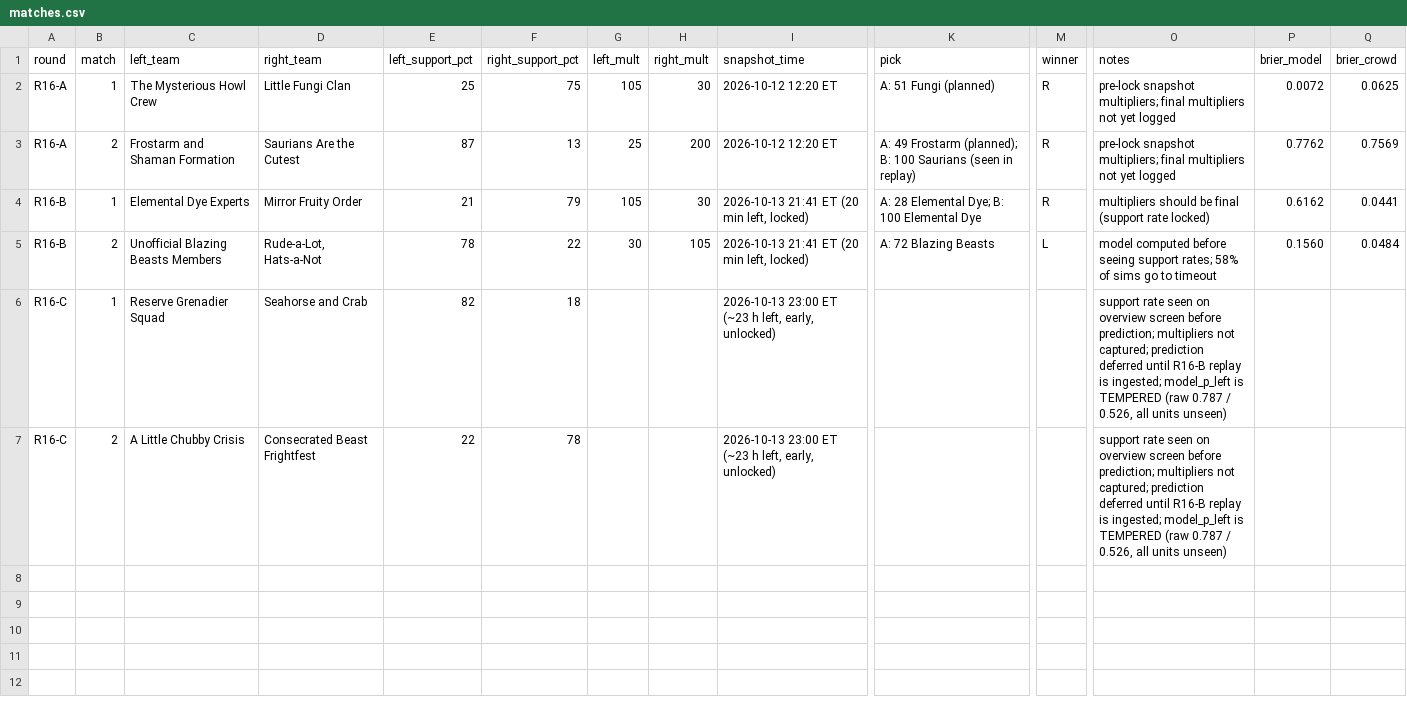
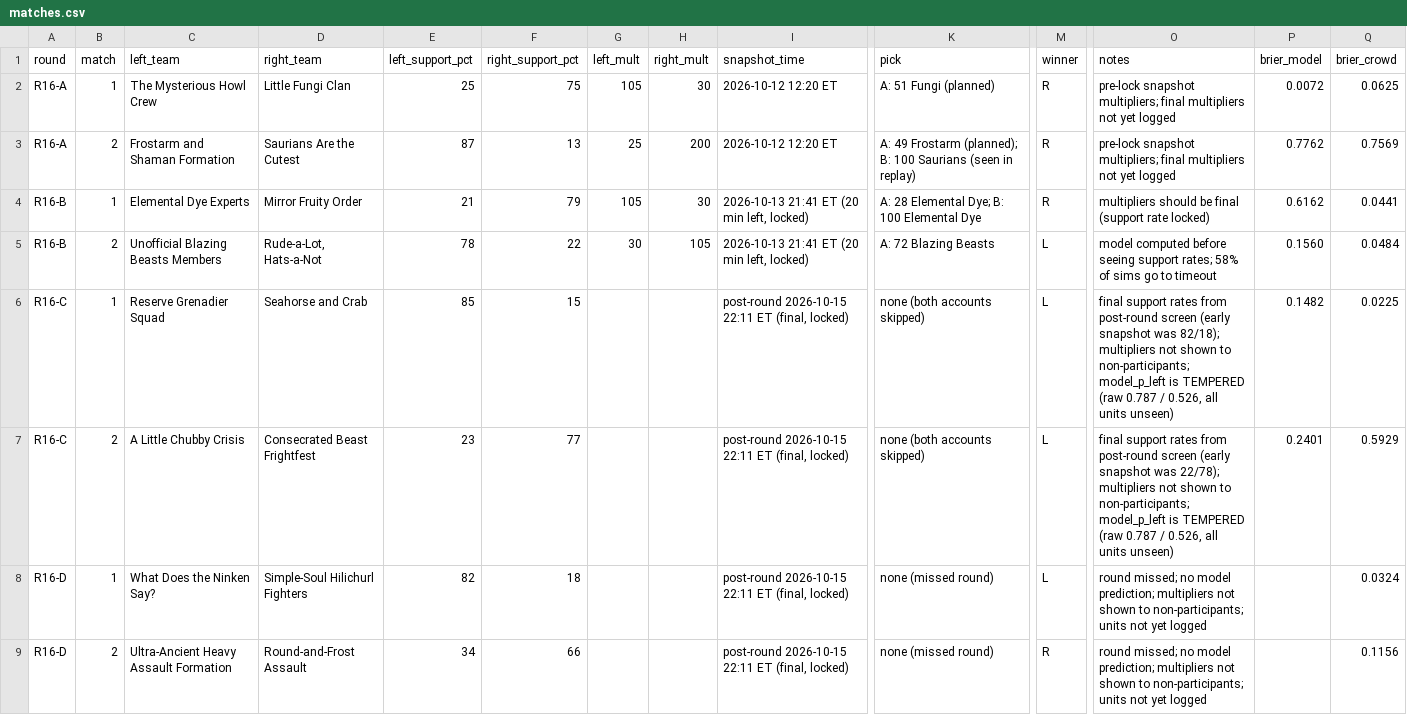
Before and after one commit to jadenzou1-dotcom/genshin-predictive-victory-dynamics, a CSV file: data/matches.csv, drawn as a sheet; only a part is shown, gaps mark what is left out; rows hold the shown columns only; the diff names each change by its address in the sheet, - before the commit and + after, or states it on an @@ line.

```diff
--- a/data/matches.csv
+++ b/data/matches.csv
-E6 (left_support_pct): 82
+E6 (left_support_pct): 85
-F6 (right_support_pct): 18
+F6 (right_support_pct): 15
-I6:I7 (snapshot_time): 2026-10-13 23:00 ET (~23 h left, early, unlocked)
+I6:I7 (snapshot_time): post-round 2026-10-15 22:11 ET (final, locked)
-K6:K7 (pick): (empty)
+K6:K7 (pick): none (both accounts skipped)
-M6:M7 (winner): (empty)
+M6:M7 (winner): L
-O6 (notes): support rate seen on overview screen before prediction; multipliers not captured; prediction deferred until R16-B replay is ingested; model_p_left is…
+O6 (notes): final support rates from post-round screen (early snapshot was 82/18); multipliers not shown to non-participants; model_p_left is…
-P6 (brier_model): (empty)
+P6 (brier_model): 0.1482
-Q6 (brier_crowd): (empty)
+Q6 (brier_crowd): 0.0225
-E7 (left_support_pct): 22
+E7 (left_support_pct): 23
-F7 (right_support_pct): 78
+F7 (right_support_pct): 77
-O7 (notes): support rate seen on overview screen before prediction; multipliers not captured; prediction deferred until R16-B replay is ingested; model_p_left is…
+O7 (notes): final support rates from post-round screen (early snapshot was 22/78); multipliers not shown to non-participants; model_p_left is…
-P7 (brier_model): (empty)
+P7 (brier_model): 0.2401
-Q7 (brier_crowd): (empty)
+Q7 (brier_crowd): 0.5929
+row 8: R16-D | 1 | What Does the Ninken Say? | Simple-Soul Hilichurl Fighters | 82 | 18 |  |  | post-round 2026-10-15 22:11 ET (final, locked) | none (missed round) | L | round missed; no model prediction; multipliers not shown to non-participants; units not yet logged |  | 0.0324
+row 9: R16-D | 2 | Ultra-Ancient Heavy Assault Formation | Round-and-Frost Assault | 34 | 66 |  |  | post-round 2026-10-15 22:11 ET (final, locked) | none (missed round) | R | round missed; no model prediction; multipliers not shown to non-participants; units not yet logged |  | 0.1156
```
Also changed, not shown: data/crowd_log.csv, 3 other files.
